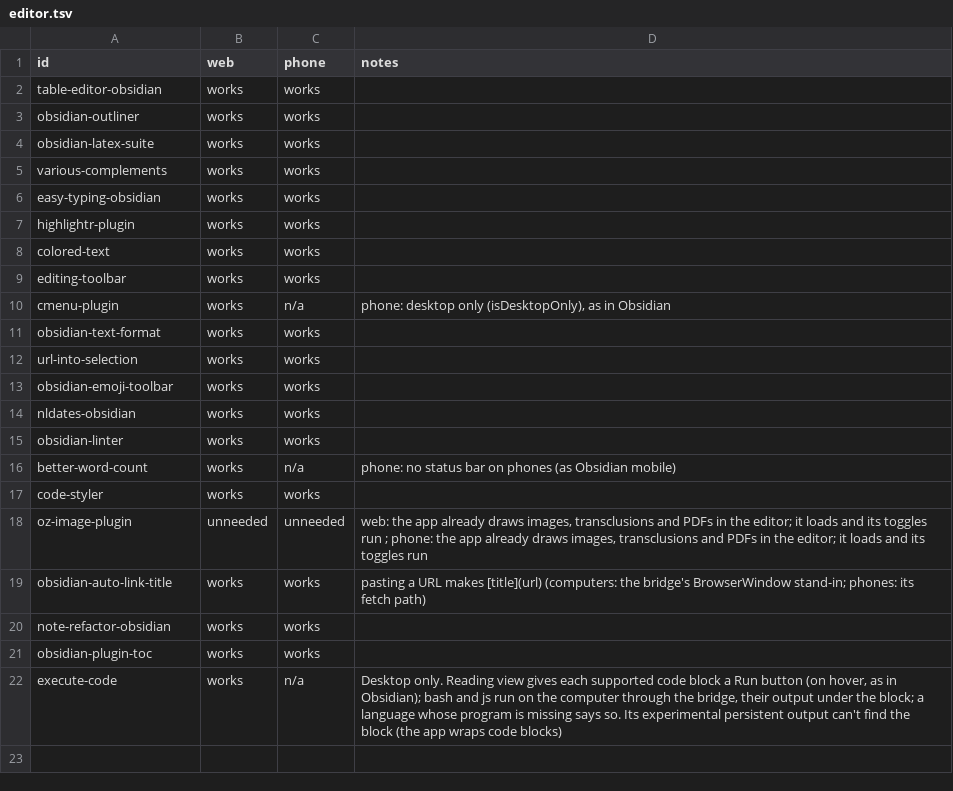
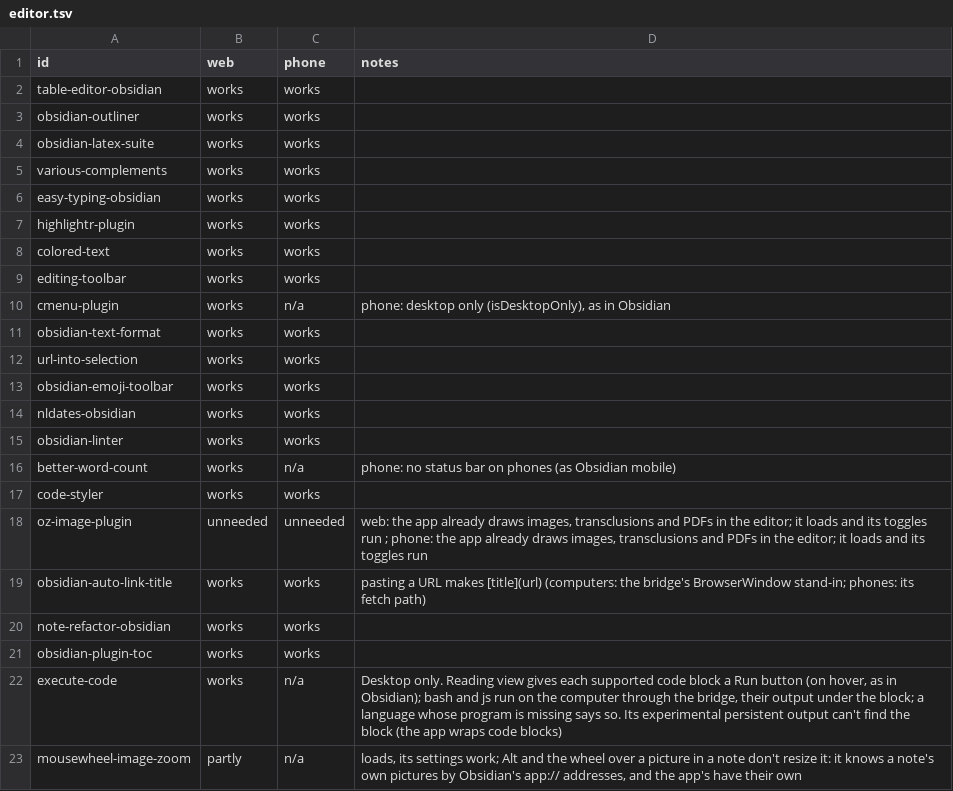
Before and after one commit to Vaultite/plugins, a TSV file: plugin-compat/.test/results/editor.tsv, drawn as a sheet; the diff names each change by its address in the sheet, - before the commit and + after, or states it on an @@ line.

Commit message:
test(plugin-compat): mousewheel image zoom measured, it needs obsidian's addresses

```diff
--- a/plugin-compat/.test/results/editor.tsv
+++ b/plugin-compat/.test/results/editor.tsv
+row 23: mousewheel-image-zoom | partly | n/a | loads, its settings work; Alt and the wheel over a picture in a note don't resize it: it knows a note's own pictures by Obsidian's app:// addresses, and the app's have their own
```
Also changed, not shown: plugin-compat/.test/catalog.tsv, 1 other file.
